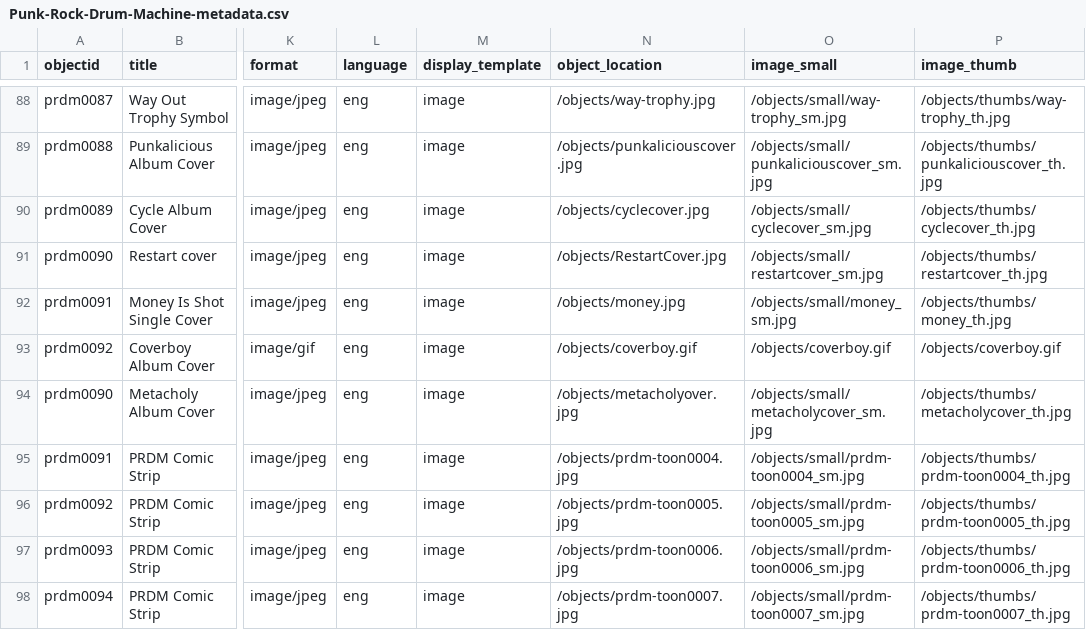
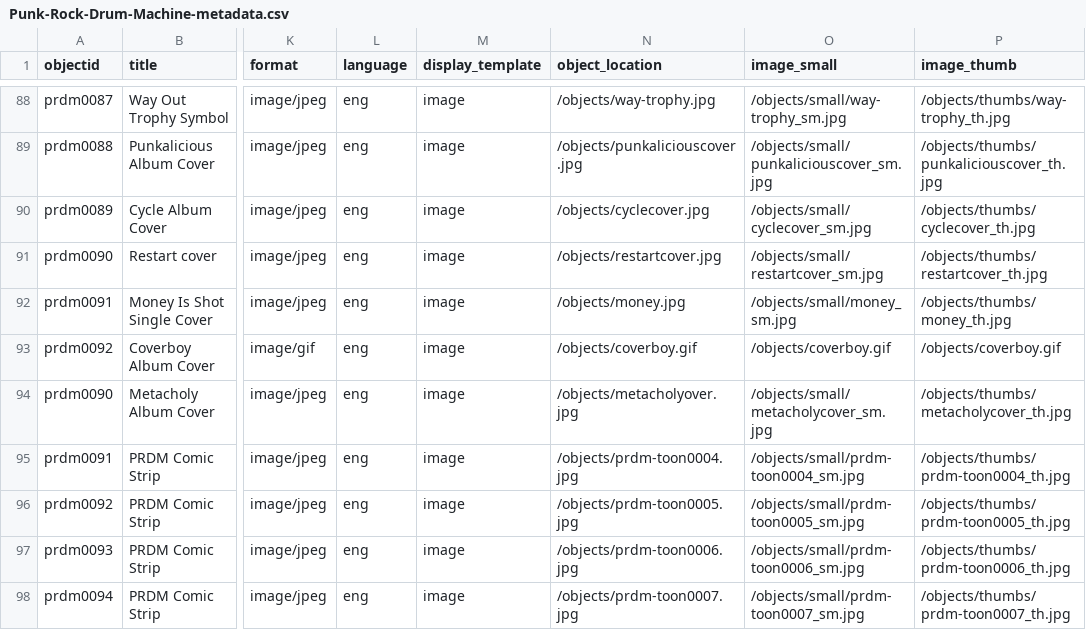
Before and after one commit to PaddyO999/punk-rock-drum-machine, a CSV file: _data/Punk-Rock-Drum-Machine-metadata.csv, drawn as a sheet; only a part is shown, gaps mark what is left out; the diff names each change by its address in the sheet, - before the commit and + after, or states it on an @@ line.

Commit message:
restart

```diff
--- a/_data/Punk-Rock-Drum-Machine-metadata.csv
+++ b/_data/Punk-Rock-Drum-Machine-metadata.csv
-N91 (object_location): /objects/RestartCover.jpg
+N91 (object_location): /objects/restartcover.jpg
```
